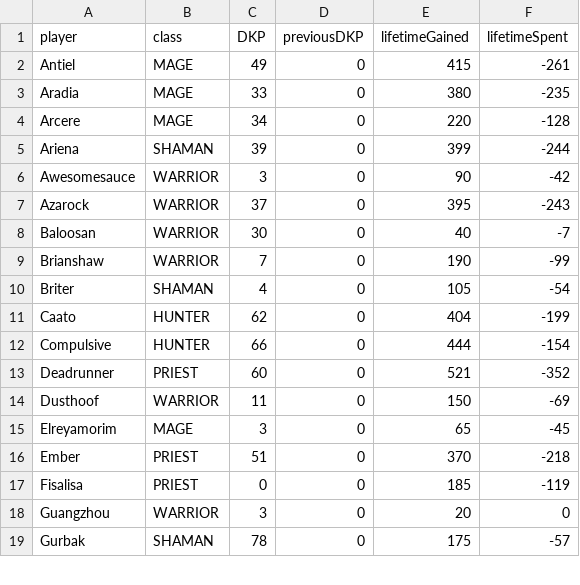
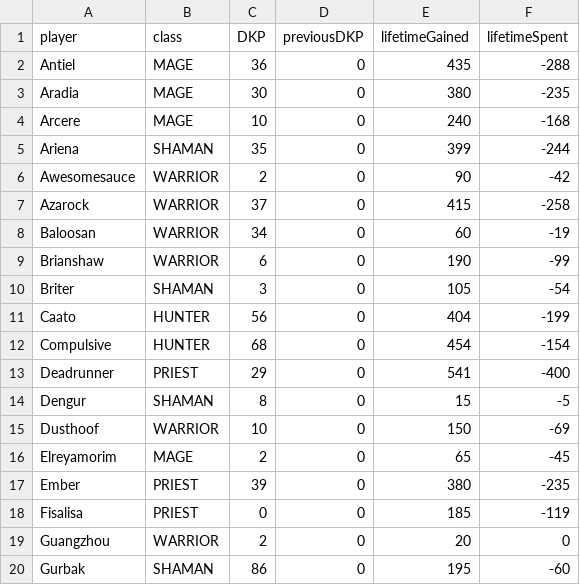
Before and after one commit to sweco-setvew/nsg_looter.github.io, a CSV file: current.csv, drawn as a sheet; only a part is shown; the diff covers the shown part only.

```diff
--- a/current.csv
+++ b/current.csv
@@ -1,19 +1,20 @@
 player, class, DKP, previousDKP, lifetimeGained, lifetimeSpent
-Antiel,MAGE,49,0,415,-261
-Aradia,MAGE,33,0,380,-235
-Arcere,MAGE,34,0,220,-128
-Ariena,SHAMAN,39,0,399,-244
-Awesomesauce,WARRIOR,3,0,90,-42
-Azarock,WARRIOR,37,0,395,-243
-Baloosan,WARRIOR,30,0,40,-7
-Brianshaw,WARRIOR,7,0,190,-99
-Briter,SHAMAN,4,0,105,-54
-Caato,HUNTER,62,0,404,-199
-Compulsive,HUNTER,66,0,444,-154
-Deadrunner,PRIEST,60,0,521,-352
-Dusthoof,WARRIOR,11,0,150,-69
-Elreyamorim,MAGE,3,0,65,-45
-Ember,PRIEST,51,0,370,-218
+Antiel,MAGE,36,0,435,-288
+Aradia,MAGE,30,0,380,-235
+Arcere,MAGE,10,0,240,-168
+Ariena,SHAMAN,35,0,399,-244
+Awesomesauce,WARRIOR,2,0,90,-42
+Azarock,WARRIOR,37,0,415,-258
+Baloosan,WARRIOR,34,0,60,-19
+Brianshaw,WARRIOR,6,0,190,-99
+Briter,SHAMAN,3,0,105,-54
+Caato,HUNTER,56,0,404,-199
+Compulsive,HUNTER,68,0,454,-154
+Deadrunner,PRIEST,29,0,541,-400
+Dengur,SHAMAN,8,0,15,-5
+Dusthoof,WARRIOR,10,0,150,-69
+Elreyamorim,MAGE,2,0,65,-45
+Ember,PRIEST,39,0,380,-235
 Fisalisa,PRIEST,0,0,185,-119
-Guangzhou,WARRIOR,3,0,20,0
-Gurbak,SHAMAN,78,0,175,-57
+Guangzhou,WARRIOR,2,0,20,0
+Gurbak,SHAMAN,86,0,195,-60
```
Also changed, not shown: 2 added rows and 96 edited cells elsewhere in this file, 2 other files.
